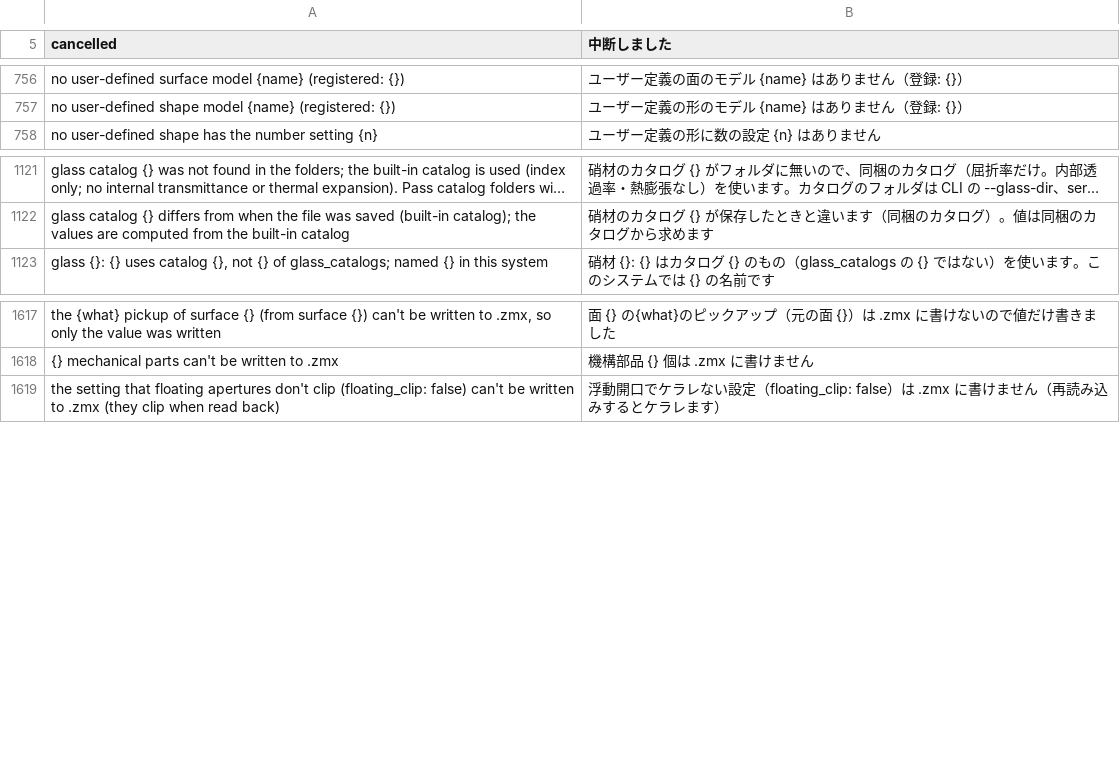
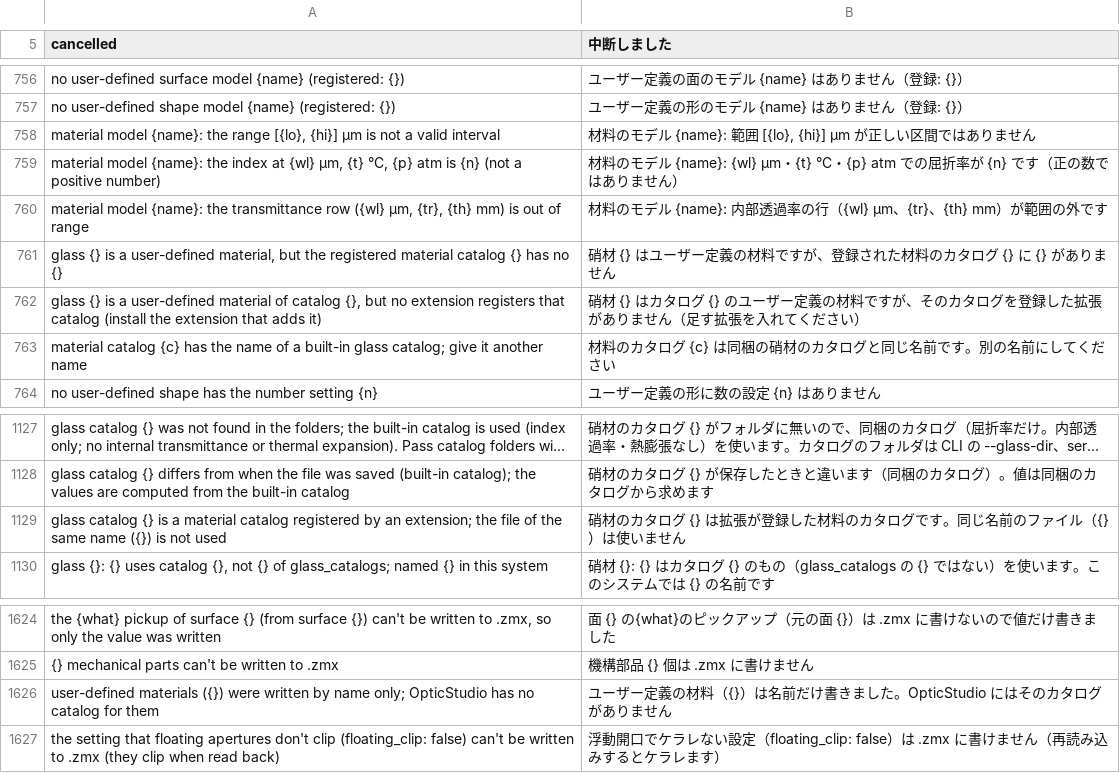
Before and after one commit to masa-iwm/lensbench, a TSV file: crates/lensbench-core/lang/ja.tsv, drawn as a sheet; only a part is shown, gaps mark what is left out; long unchanged cells end in …; the diff names each change by its address in the sheet, - before the commit and + after, or states it on an @@ line.

```diff
--- a/crates/lensbench-core/lang/ja.tsv
+++ b/crates/lensbench-core/lang/ja.tsv
+row 758: material model {name}: the range [{lo}, {hi}] µm is not a valid interval | 材料のモデル {name}: 範囲 [{lo}, {hi}] µm が正しい区間ではありません
+row 759: material model {name}: the index at {wl} µm, {t} °C, {p} atm is {n} (not a positive number) | 材料のモデル {name}: {wl} µm・{t} °C・{p} atm での屈折率が {n} です（正の数ではありません）
+row 760: material model {name}: the transmittance row ({wl} µm, {tr}, {th} mm) is out of range | 材料のモデル {name}: 内部透過率の行（{wl} µm、{tr}、{th} mm）が範囲の外です
+row 761: glass {} is a user-defined material, but the registered material catalog {} has no {} | 硝材 {} はユーザー定義の材料ですが、登録された材料のカタログ {} に {} がありません
+row 762: glass {} is a user-defined material of catalog {}, but no extension registers that catalog (install the extension that adds it) | 硝材 {} はカタログ {} のユーザー定義の材料ですが、そのカタログを登録した拡張がありません（足す拡張を入れてください）
+row 763: material catalog {c} has the name of a built-in glass catalog; give it another name | 材料のカタログ {c} は同梱の硝材のカタログと同じ名前です。別の名前にしてください
+row 1129: glass catalog {} is a material catalog registered by an extension; the file of the same name ({}) is not used | 硝材のカタログ {} は拡張が登録した材料のカタログです。同じ名前のファイル（{}）は使いません
+row 1626: user-defined materials ({}) were written by name only; OpticStudio has no catalog for them | ユーザー定義の材料（{}）は名前だけ書きました。OpticStudio にはそのカタログがありません
```
Also changed, not shown: 18 other files.
